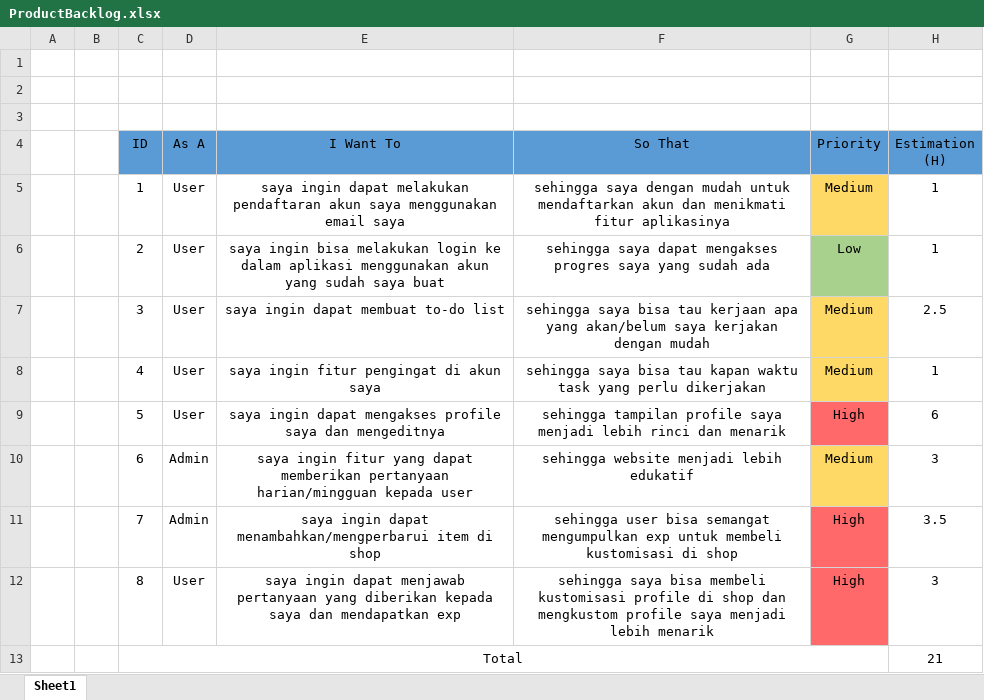
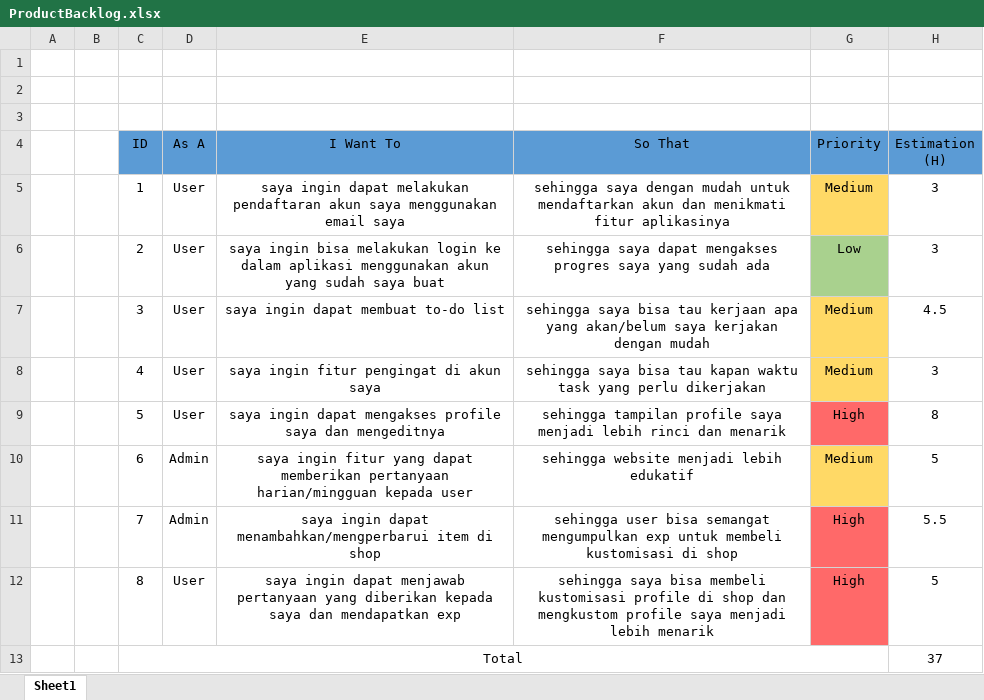
Before and after one commit to BobbyBoris/uts, an Excel workbook: ProductBacklog.xlsx, sheet Sheet1, drawn as a sheet; values as stored, in another font and other column widths than the file's, no borders; the diff names each change by its address in the sheet, - before the commit and + after, or states it on an @@ line.

Commit message:
Tabel Backlog

```diff
--- a/ProductBacklog.xlsx (sheet Sheet1)
+++ b/ProductBacklog.xlsx (sheet Sheet1)
-H5:H6 (Estimation (H)): 1
+H5:H6 (Estimation (H)): 3
-H7 (Estimation (H)): 2.5
+H7 (Estimation (H)): 4.5
-H8 (Estimation (H)): 1
+H8 (Estimation (H)): 3
-H9 (Estimation (H)): 6
+H9 (Estimation (H)): 8
-H10 (Estimation (H)): 3
+H10 (Estimation (H)): 5
-H11 (Estimation (H)): 3.5
+H11 (Estimation (H)): 5.5
-H12 (Estimation (H)): 3
+H12 (Estimation (H)): 5
-H13 (Estimation (H)): 21
+H13 (Estimation (H)): 37
```
